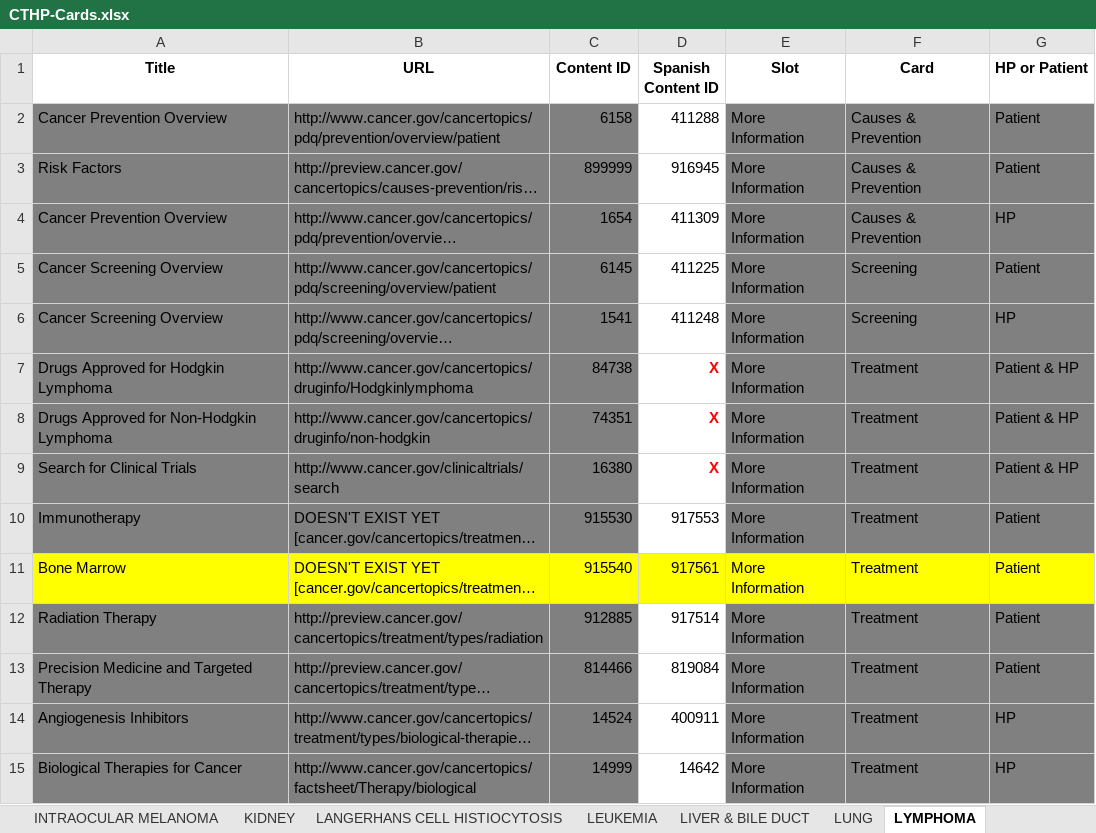
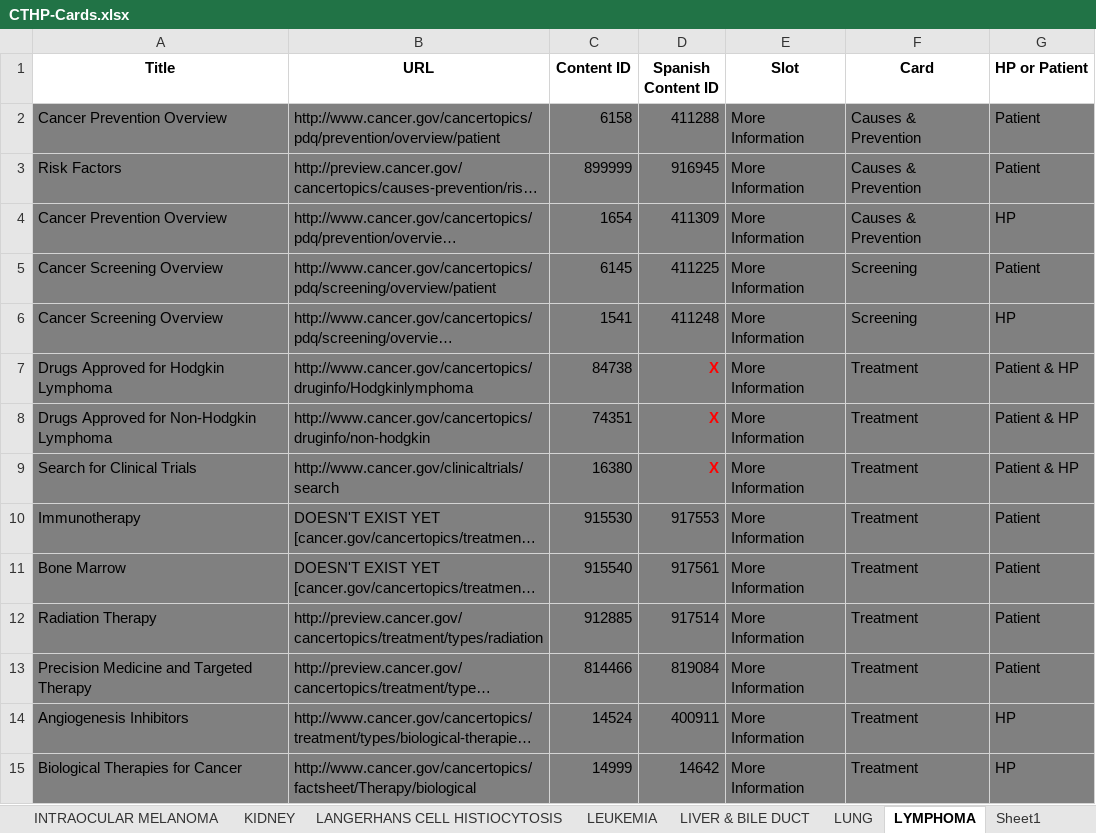
Before and after one commit to NCIOCPL/wcms-daisy, an Excel workbook: Daisy-xls/IA/CTHP-Cards.xlsx, sheet LYMPHOMA, drawn as a sheet; only a part is shown; long unchanged cells end in …; values as stored, in another font and other column widths than the file's, no borders; the diff covers the shown part only; the diff names each change by its address in the sheet, - before the commit and + after, or states it on an @@ line.

```diff
--- a/Daisy-xls/IA/CTHP-Cards.xlsx (sheet LYMPHOMA)
+++ b/Daisy-xls/IA/CTHP-Cards.xlsx (sheet LYMPHOMA)
-D2:D10 fill: none
+D2:D10 fill: #808080
-A11:G11 fill: #FFFF00
+A11:G11 fill: #808080
-D12:D15 fill: none
+D12:D15 fill: #808080
```
Also changed, not shown: cell formats elsewhere in this sheet, sheet LEUKEMIA, sheet HEAD AND NECK, sheet LIVER & BILE DUCT, sheet LUNG, sheet KIDNEY, sheet INTRAOCULAR MELANOMA, 2 more sheets, other sheet tabs.
